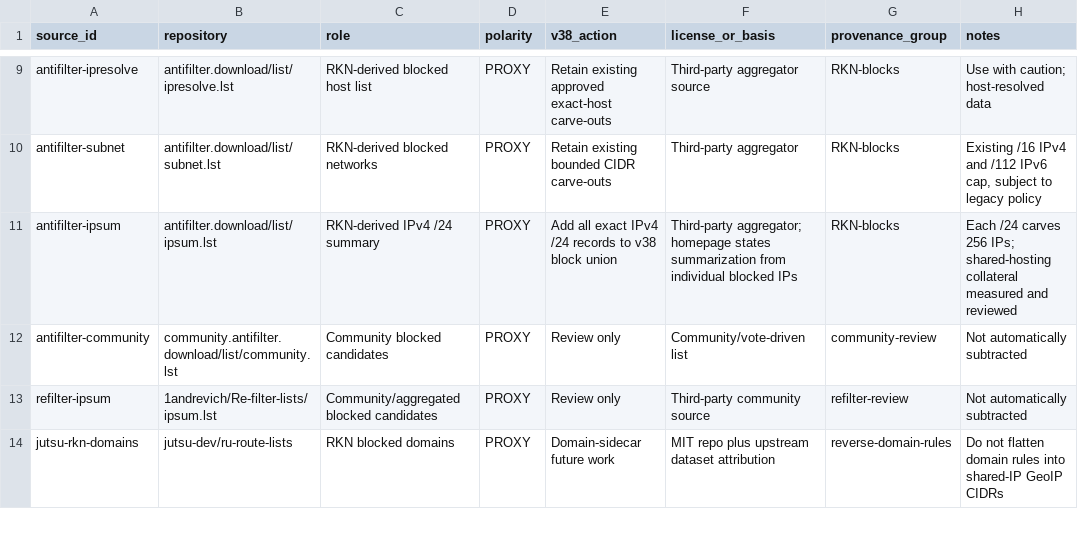
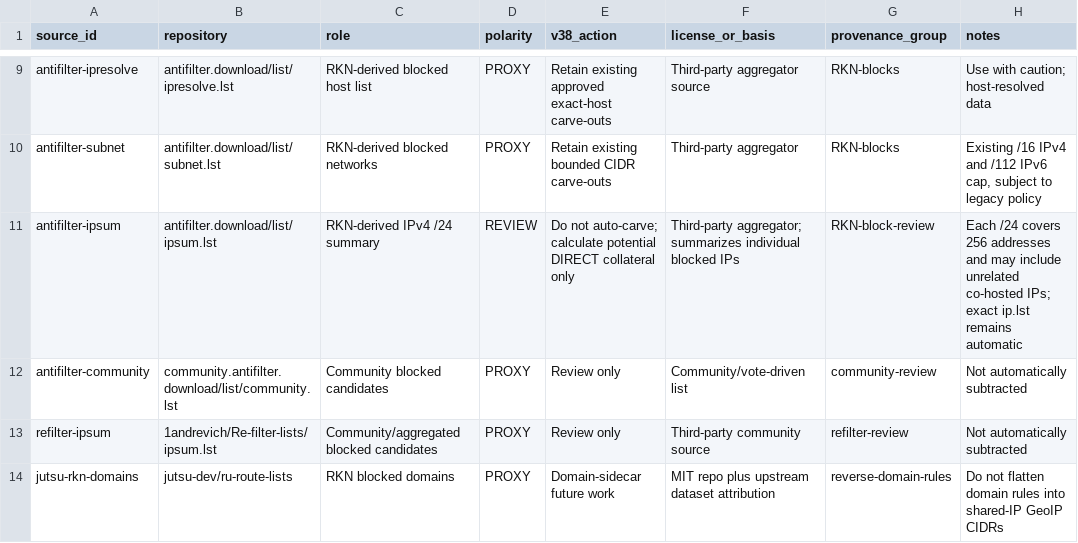
Before and after one commit to SpeedeMiner/Geoip-ru-server, a TSV file: docs/GEOIP_RU_V38_SOURCE_REGISTRY.tsv, drawn as a sheet; only a part is shown, gaps mark what is left out.

Commit message:
Classify coarse RKN /24 summary as review-only

```diff
--- a/docs/GEOIP_RU_V38_SOURCE_REGISTRY.tsv
+++ b/docs/GEOIP_RU_V38_SOURCE_REGISTRY.tsv
@@ -10,3 +10,3 @@ antifilter-ipresolve	antifilter.download/list/ipresolve.lst	RKN-derived blocked
 antifilter-subnet	antifilter.download/list/subnet.lst	RKN-derived blocked networks	PROXY	Retain existing bounded CIDR carve-outs	Third-party aggregator	RKN-blocks	Existing /16 IPv4 and /112 IPv6 cap, subject to legacy policy
-antifilter-ipsum	antifilter.download/list/ipsum.lst	RKN-derived IPv4 /24 summary	PROXY	Add all exact IPv4 /24 records to v38 block union	Third-party aggregator; homepage states summarization from individual blocked IPs	RKN-blocks	Each /24 carves 256 IPs; shared-hosting collateral measured and reviewed
+antifilter-ipsum	antifilter.download/list/ipsum.lst	RKN-derived IPv4 /24 summary	REVIEW	Do not auto-carve; calculate potential DIRECT collateral only	Third-party aggregator; summarizes individual blocked IPs	RKN-block-review	Each /24 covers 256 addresses and may include unrelated co-hosted IPs; exact ip.lst remains automatic
 antifilter-community	community.antifilter.download/list/community.lst	Community blocked candidates	PROXY	Review only	Community/vote-driven list	community-review	Not automatically subtracted
```
